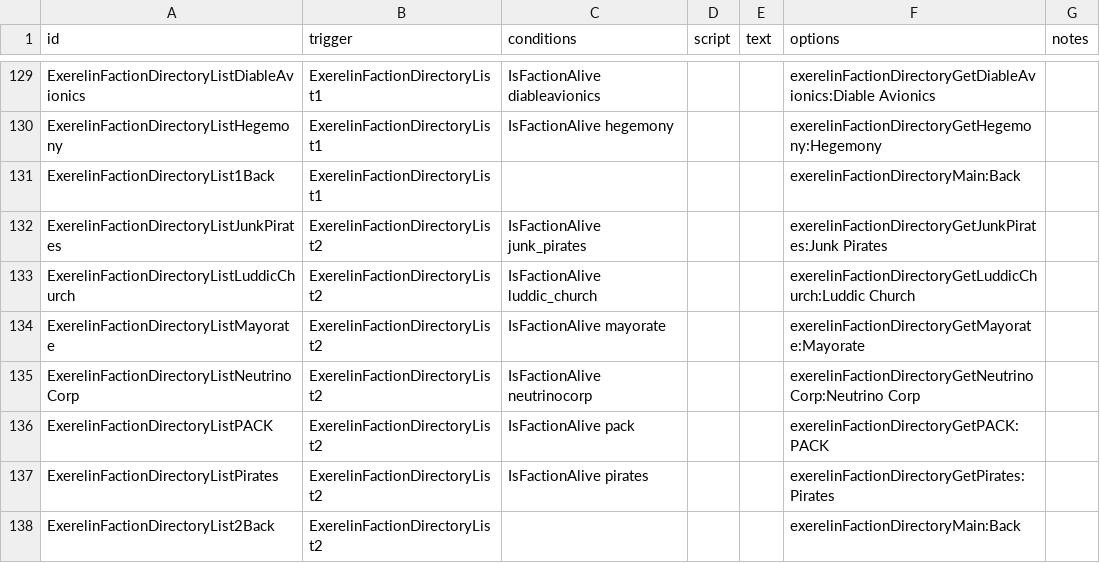
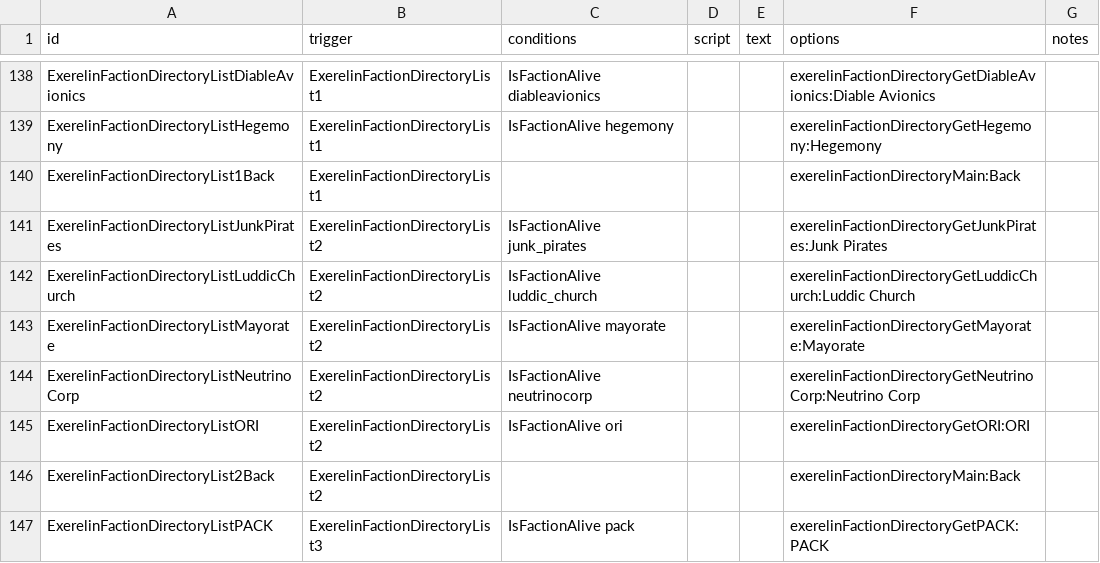
Before and after one commit to Histidine91/Nexerelin, a CSV file: data/campaign/rules.csv, drawn as a sheet; only a part is shown, gaps mark what is left out; the diff covers the shown part only.

```diff
--- a/data/campaign/rules.csv
+++ b/data/campaign/rules.csv
@@ -349,4 +370,4 @@ ExerelinFactionDirectoryListMayorate,ExerelinFactionDirectoryList2,IsFactionAliv
 ExerelinFactionDirectoryListNeutrinoCorp,ExerelinFactionDirectoryList2,IsFactionAlive neutrinocorp,,,exerelinFactionDirectoryGetNeutrinoCorp:Neutrino Corp,
-ExerelinFactionDirectoryListPACK,ExerelinFactionDirectoryList2,IsFactionAlive pack,,,exerelinFactionDirectoryGetPACK:PACK,
-ExerelinFactionDirectoryListPirates,ExerelinFactionDirectoryList2,IsFactionAlive pirates,,,exerelinFactionDirectoryGetPirates:Pirates,
+ExerelinFactionDirectoryListORI,ExerelinFactionDirectoryList2,IsFactionAlive ori,,,exerelinFactionDirectoryGetORI:ORI,
 ExerelinFactionDirectoryList2Back,ExerelinFactionDirectoryList2,,,,exerelinFactionDirectoryMain:Back,
+ExerelinFactionDirectoryListPACK,ExerelinFactionDirectoryList3,IsFactionAlive pack,,,exerelinFactionDirectoryGetPACK:PACK,
```
Also changed, not shown: 15 added rows and 1 edited cell elsewhere in this file, 8 other files.
